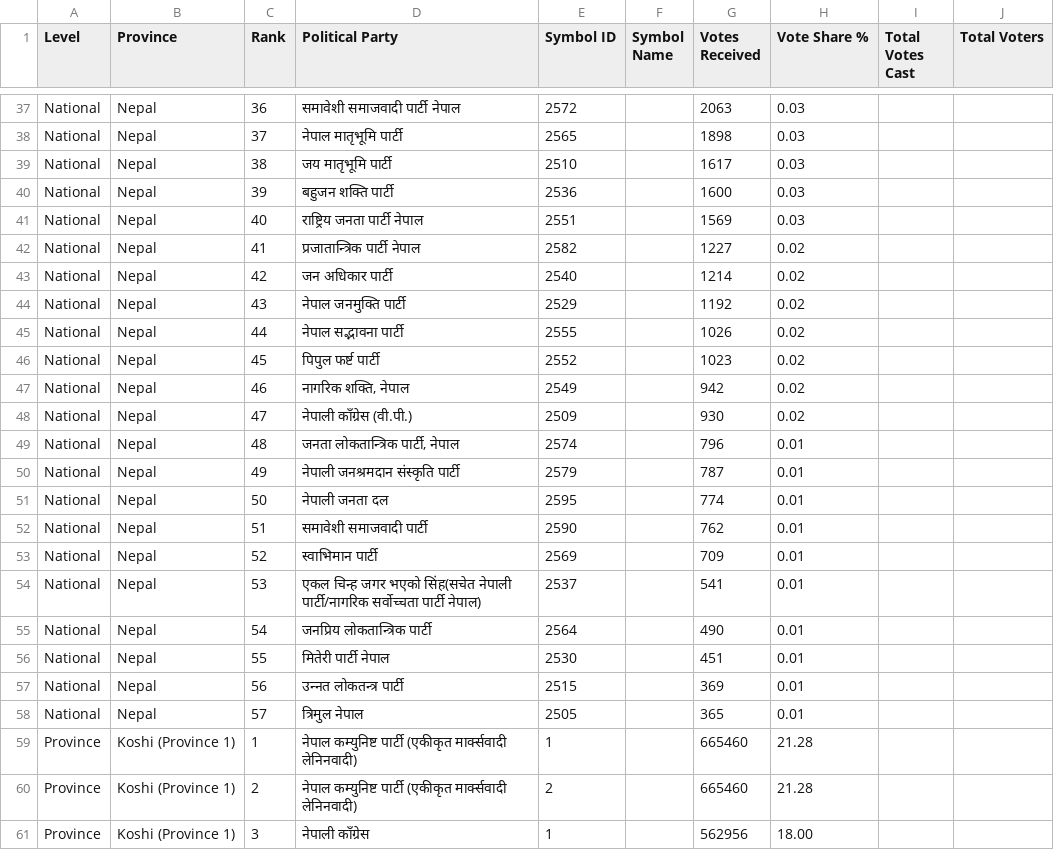
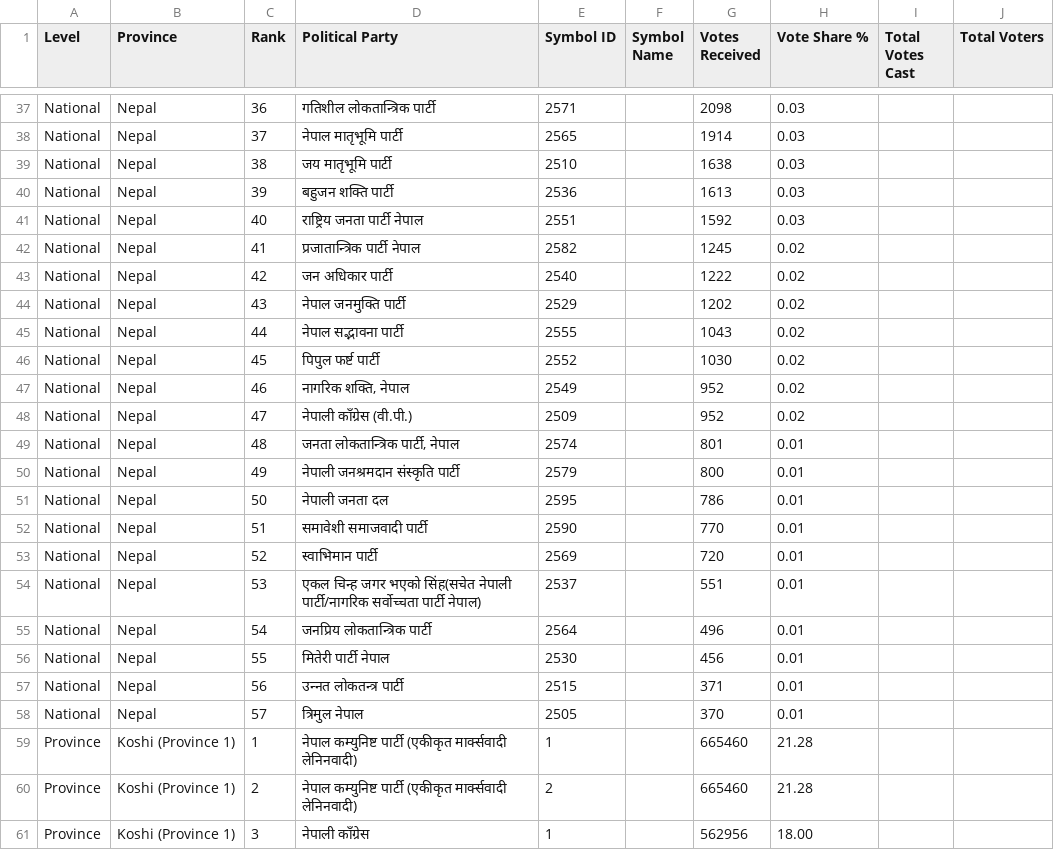
Before and after one commit to vbek/biography, a CSV file: election/nepal_pr_votes.csv, drawn as a sheet; only a part is shown, gaps mark what is left out; the diff covers the shown part only; the diff names each change by its address in the sheet, - before the commit and + after, or states it on an @@ line.

Commit message:
Update nepal_pr_votes.csv

```diff
--- a/election/nepal_pr_votes.csv
+++ b/election/nepal_pr_votes.csv
-D37 (Political Party): समावेशी समाजवादी पार्टी नेपाल
+D37 (Political Party): गतिशील लोकतान्त्रिक पार्टी
-E37 (Symbol ID): 2572
+E37 (Symbol ID): 2571
-G37 (Votes Received): 2063
+G37 (Votes Received): 2098
-G38 (Votes Received): 1898
+G38 (Votes Received): 1914
-G39 (Votes Received): 1617
+G39 (Votes Received): 1638
-G40 (Votes Received): 1600
+G40 (Votes Received): 1613
-G41 (Votes Received): 1569
+G41 (Votes Received): 1592
-G42 (Votes Received): 1227
+G42 (Votes Received): 1245
-G43 (Votes Received): 1214
+G43 (Votes Received): 1222
-G44 (Votes Received): 1192
+G44 (Votes Received): 1202
-G45 (Votes Received): 1026
+G45 (Votes Received): 1043
-G46 (Votes Received): 1023
+G46 (Votes Received): 1030
-G47 (Votes Received): 942
+G47 (Votes Received): 952
-G48 (Votes Received): 930
+G48 (Votes Received): 952
-G49 (Votes Received): 796
+G49 (Votes Received): 801
-G50 (Votes Received): 787
+G50 (Votes Received): 800
-G51 (Votes Received): 774
+G51 (Votes Received): 786
-G52 (Votes Received): 762
+G52 (Votes Received): 770
-G53 (Votes Received): 709
+G53 (Votes Received): 720
-G54 (Votes Received): 541
+G54 (Votes Received): 551
-G55 (Votes Received): 490
+G55 (Votes Received): 496
-G56 (Votes Received): 451
+G56 (Votes Received): 456
-G57 (Votes Received): 369
+G57 (Votes Received): 371
-G58 (Votes Received): 365
+G58 (Votes Received): 370
```
Also changed, not shown: 61 edited cells elsewhere in this file.
